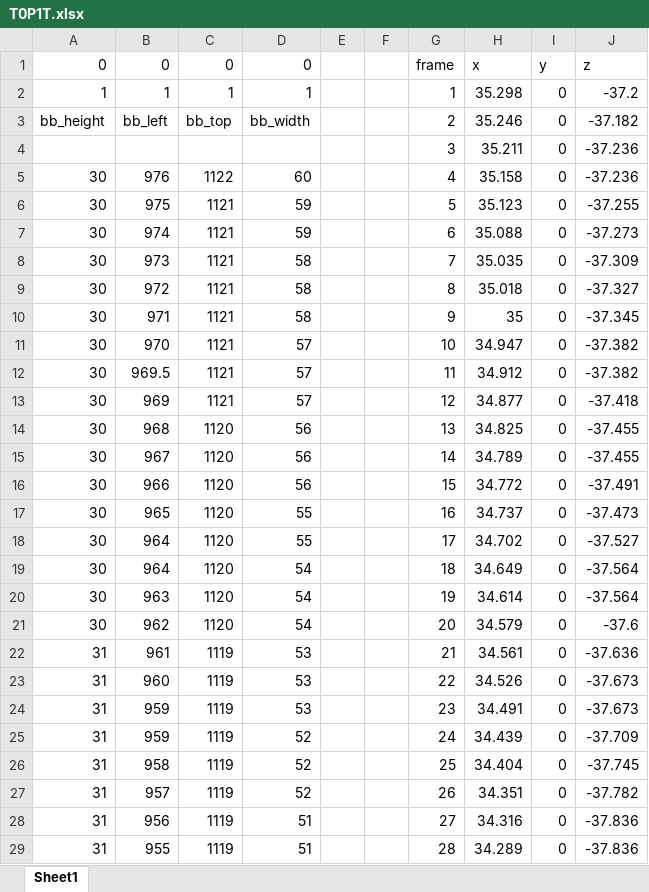
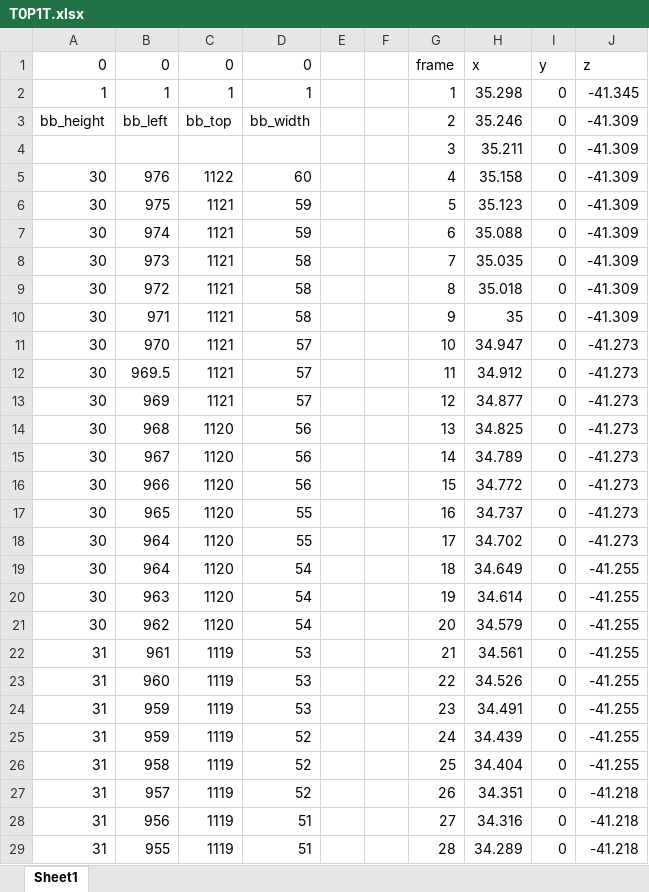
Before and after one commit to nayucs/VEA, an Excel workbook: csv/1140-1200/T0P1T.xlsx, sheet Sheet1, drawn as a sheet; only a part is shown; values as stored, in another font and other column widths than the file's, no borders; the diff covers the shown part only; the diff names each change by its address in the sheet, - before the commit and + after, or states it on an @@ line.

```diff
--- a/csv/1140-1200/T0P1T.xlsx (sheet Sheet1)
+++ b/csv/1140-1200/T0P1T.xlsx (sheet Sheet1)
-J2: -37.2
+J2: -41.345
-J3: -37.182
+J3: -41.309
-J4:J5: -37.236
+J4:J5: -41.309
-J6: -37.255
+J6: -41.309
-J7: -37.273
+J7: -41.309
-J8: -37.309
+J8: -41.309
-J9: -37.327
+J9: -41.309
-J10: -37.345
+J10: -41.309
-J11:J12: -37.382
+J11:J12: -41.273
-J13: -37.418
+J13: -41.273
-J14:J15: -37.455
+J14:J15: -41.273
-J16: -37.491
+J16: -41.273
-J17: -37.473
+J17: -41.273
-J18: -37.527
+J18: -41.273
-J19:J20: -37.564
+J19:J20: -41.255
-J21: -37.6
+J21: -41.255
-J22: -37.636
+J22: -41.255
-J23:J24: -37.673
+J23:J24: -41.255
-J25: -37.709
+J25: -41.255
-J26: -37.745
+J26: -41.255
-J27: -37.782
+J27: -41.218
-J28:J29: -37.836
+J28:J29: -41.218
```
Also changed, not shown: 1772 edited cells elsewhere in this sheet, 4 other files.
